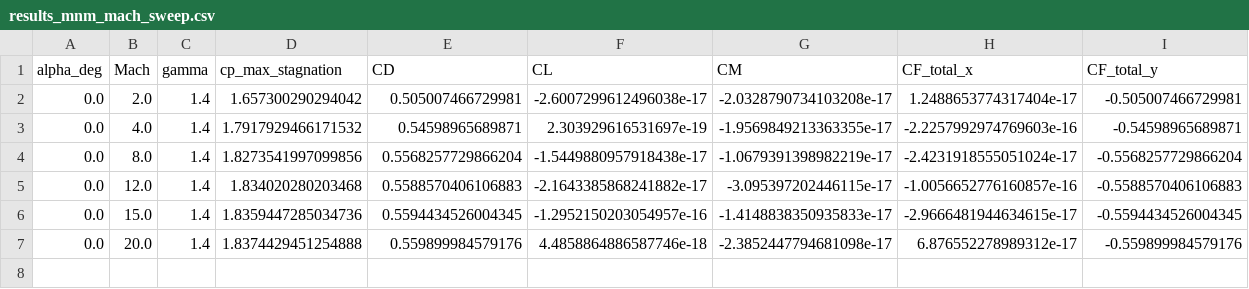
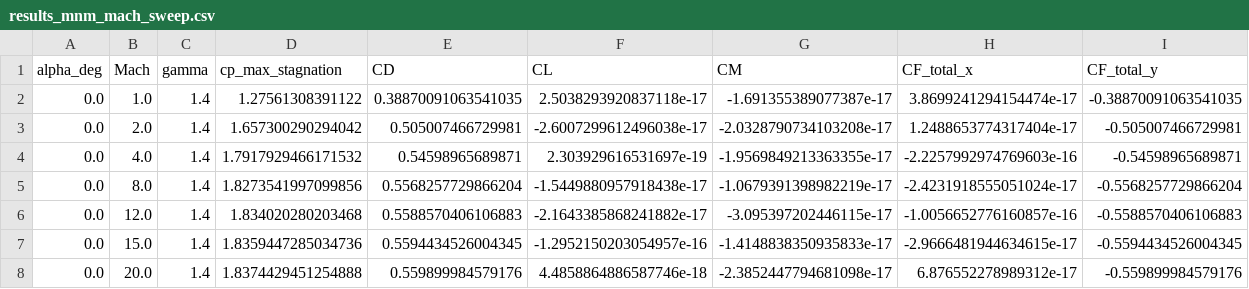
Before and after one commit to K4st1ll0/Aerodinamica, a CSV file: results/csv/results_mnm_mach_sweep.csv, drawn as a sheet; only a part is shown; rows hold the shown columns only; the diff names each change by its address in the sheet, - before the commit and + after, or states it on an @@ line.

```diff
--- a/results/csv/results_mnm_mach_sweep.csv
+++ b/results/csv/results_mnm_mach_sweep.csv
+row 2: 0.0 | 1.0 | 1.4 | 1.27561308391122 | 0.38870091063541035 | 2.5038293920837118e-17 | -1.691355389077387e-17 | 3.8699241294154474e-17 | -0.38870091063541035
```
Also changed, not shown: 16 other files.
